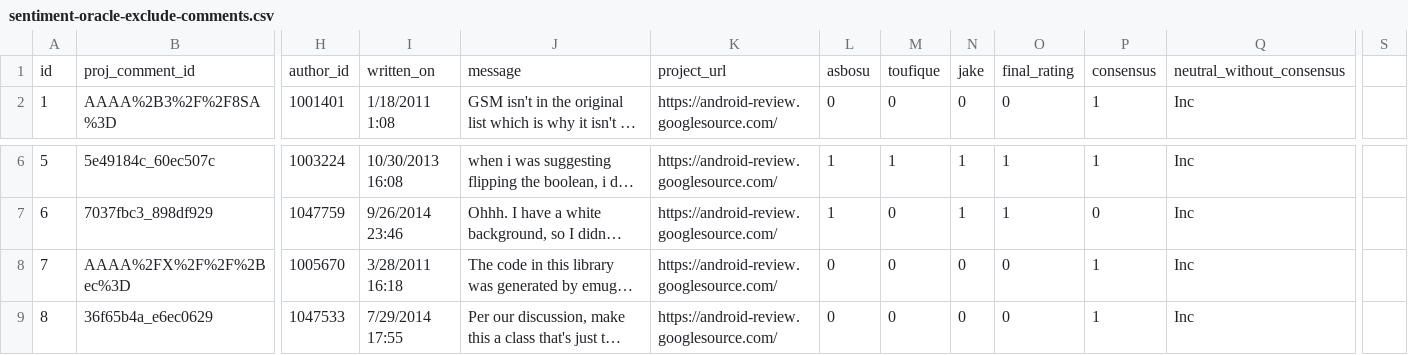
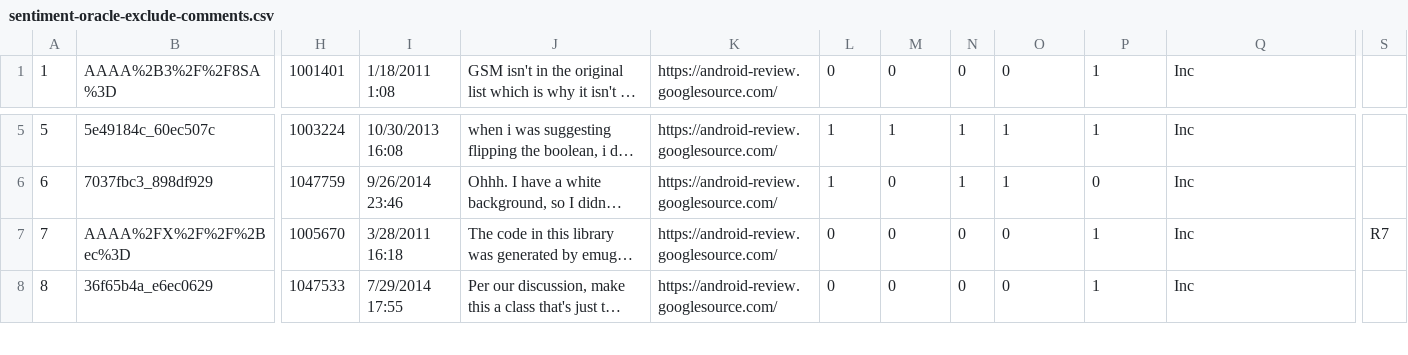
Before and after one commit to Justin2375/Undergrad_Research, a CSV file: SentiTool/sentiment-oracle-exclude-comments.csv, drawn as a sheet; only a part is shown, gaps mark what is left out; long unchanged cells end in …; removed rows and columns are numbered as before the commit, all else as after; rows hold the shown columns only; the diff names each change by its address in the sheet, - before the commit and + after, or states it on an @@ line.

```diff
--- a/SentiTool/sentiment-oracle-exclude-comments.csv
+++ b/SentiTool/sentiment-oracle-exclude-comments.csv
-row 1: id | proj_comment_id | author_id | written_on | message | project_url | asbosu | toufique | jake | final_rating | consensus | neutral_without_consensus
-S7: (empty)
+S7: R7
```
Also changed, not shown: 2 other files.
